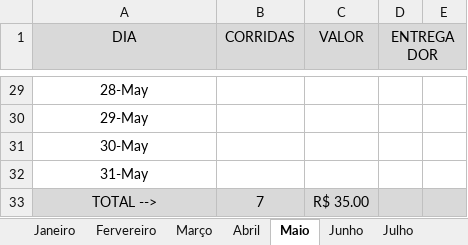
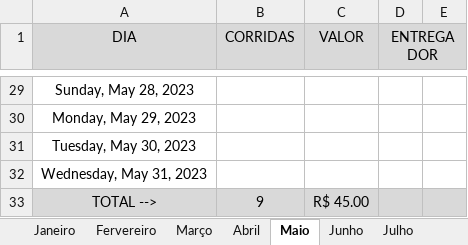
Before and after one commit to DanielGermanosilva/CORRIDAS, an Excel workbook: CTR CRIS.xlsx, sheet Maio, drawn as a sheet; only a part is shown, gaps mark what is left out; values as stored, in another font and other column widths than the file's, no borders; the diff covers the shown part only; the diff names each change by its address in the sheet, - before the commit and + after, or states it on an @@ line.

```diff
--- a/CTR CRIS.xlsx (sheet Maio)
+++ b/CTR CRIS.xlsx (sheet Maio)
-A29 (DIA): 28-May
+A29 (DIA): Sunday, May 28, 2023
-A30 (DIA): 29-May
+A30 (DIA): Monday, May 29, 2023
-A31 (DIA): 30-May
+A31 (DIA): Tuesday, May 30, 2023
-A32 (DIA): 31-May
+A32 (DIA): Wednesday, May 31, 2023
-B33 (CORRIDAS): 7
+B33 (CORRIDAS): 9
-C33 (VALOR): R$ 35.00
+C33 (VALOR): R$ 45.00
```
Also changed, not shown: 3 added rows, 3 removed rows and 24 edited cells elsewhere in this sheet.
